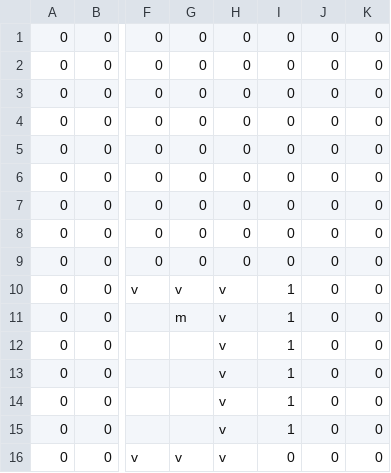
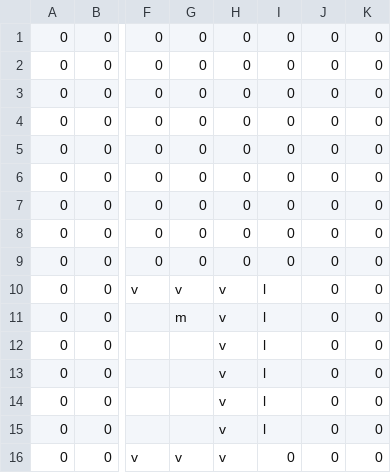
Before and after one commit to BGJ2016-Dinohai/Rich-s-ritual, a CSV file: Assets/Test_level.csv, drawn as a sheet; only a part is shown, gaps mark what is left out; the diff names each change by its address in the sheet, - before the commit and + after, or states it on an @@ line.

Commit message:
replaced 1 with l in Test_level.csv

```diff
--- a/Assets/Test_level.csv
+++ b/Assets/Test_level.csv
-I10:I15: 1
+I10:I15: l
```
